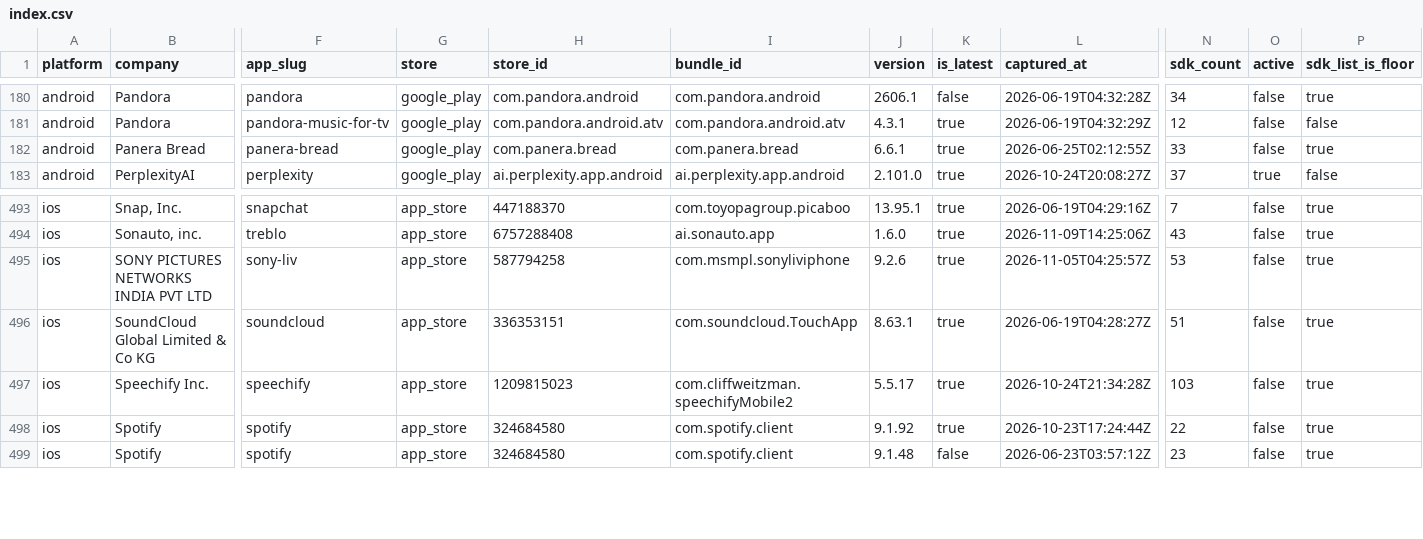
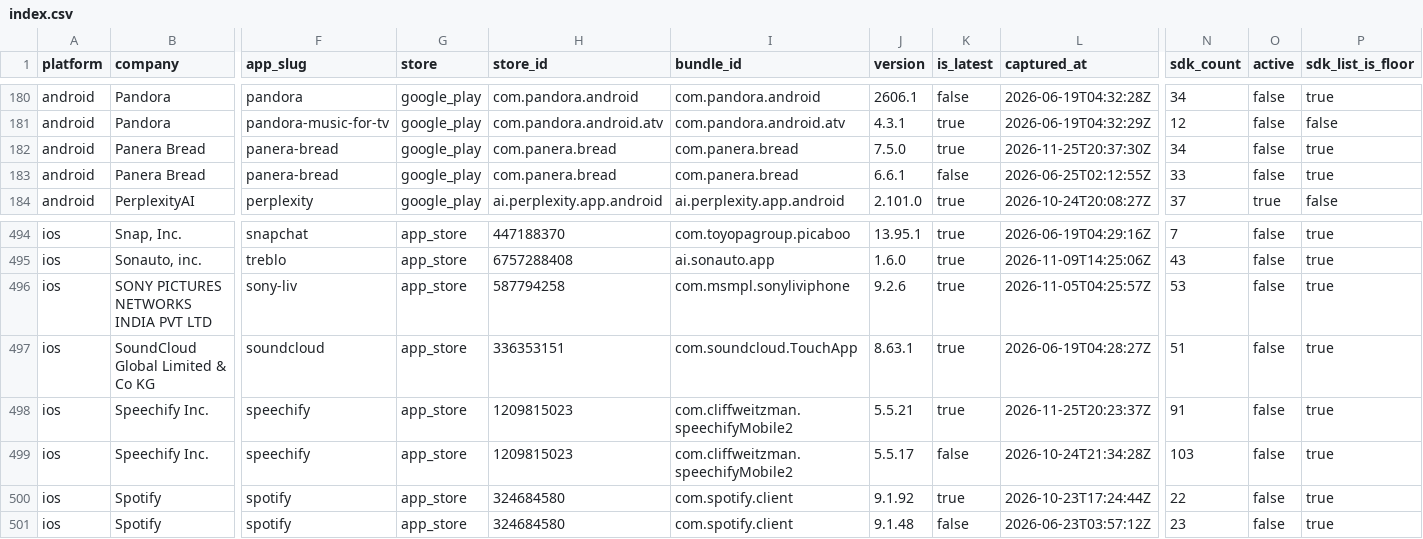
Before and after one commit to ashishkharche/tech-stack, a CSV file: index.csv, drawn as a sheet; only a part is shown, gaps mark what is left out; addresses are those after the commit; rows hold the shown columns only; the diff names each change by its address in the sheet, - before the commit and + after, or states it on an @@ line.

Commit message:
Update tech stack export: +2 versions, +0 apps

```diff
--- a/index.csv
+++ b/index.csv
+row 182: android | Panera Bread | panera-bread | google_play | com.panera.bread | com.panera.bread | 7.5.0 | true | 2026-11-25T20:37:30Z | 34 | false | true
-K183 (is_latest): true
+K183 (is_latest): false
+row 498: ios | Speechify Inc. | speechify | app_store | 1209815023 | com.cliffweitzman.speechifyMobile2 | 5.5.21 | true | 2026-11-25T20:23:37Z | 91 | false | true
-K499 (is_latest): true
+K499 (is_latest): false
```
Also changed, not shown: sdks.csv, 28 other files.
